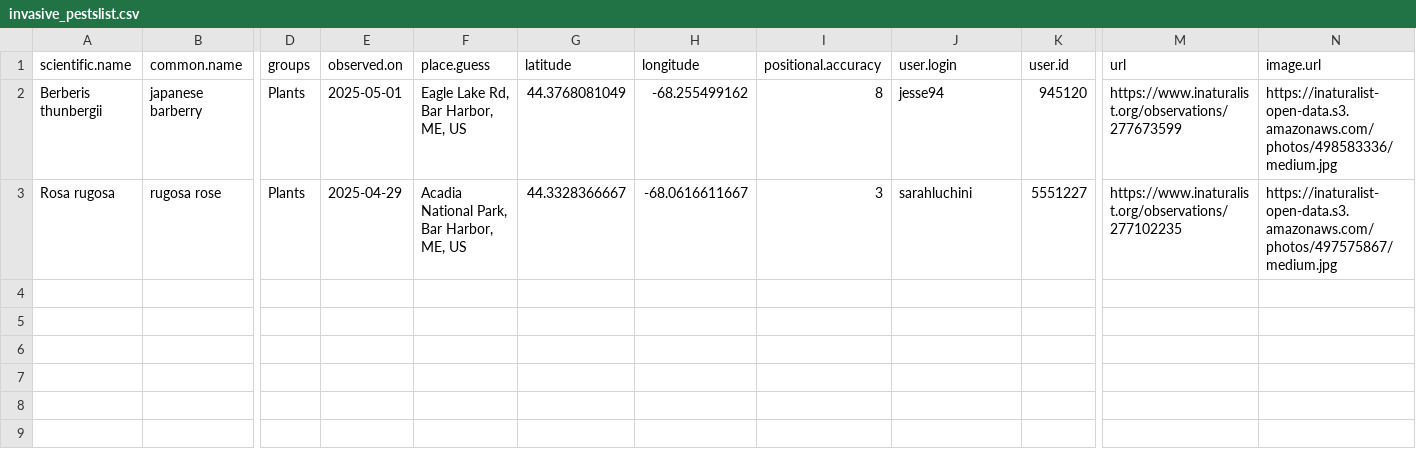
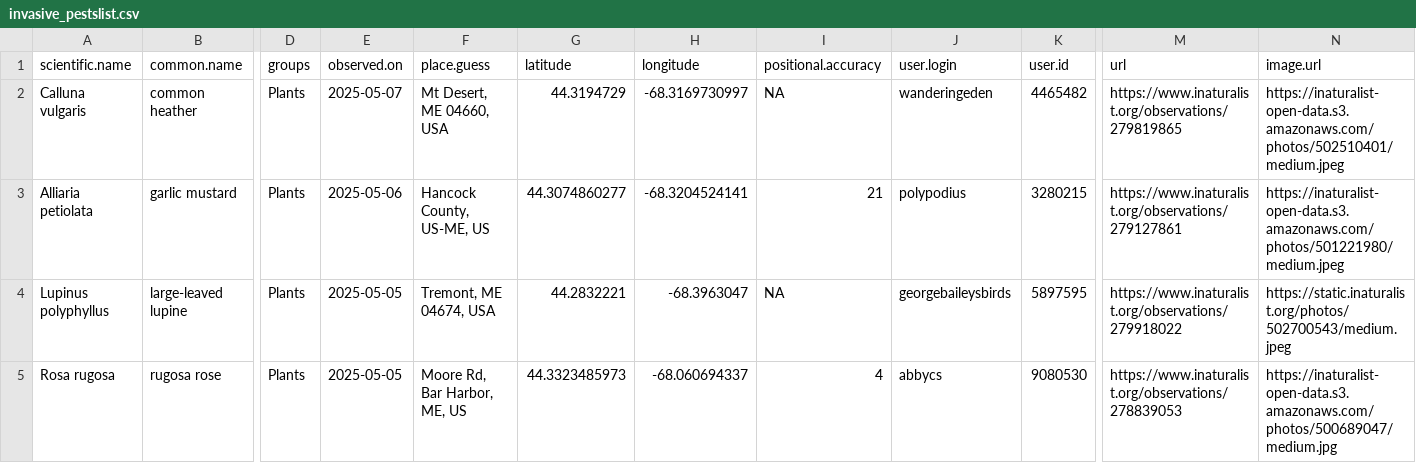
Before and after one commit to Kylelima21/ANP_managers_report, a CSV file: email_alerts/outputs/invasive_pestslist.csv, drawn as a sheet; only a part is shown, gaps mark what is left out; removed rows and columns are numbered as before the commit, all else as after; rows hold the shown columns only; the diff names each change by its address in the sheet, - before the commit and + after, or states it on an @@ line.

```diff
--- a/email_alerts/outputs/invasive_pestslist.csv
+++ b/email_alerts/outputs/invasive_pestslist.csv
-row 2: Berberis thunbergii | japanese barberry | Plants | 2025-05-01 | Eagle Lake Rd, Bar Harbor, ME, US | 44.3768081049 | -68.255499162 | 8 | jesse94 | 945120 | https://www.inaturalist.org/observations/277673599 | https://inaturalist-open-data.s3.amazonaws.com/photos/498583336/medium.jpg
+row 2: Calluna vulgaris | common heather | Plants | 2025-05-07 | Mt Desert, ME 04660, USA | 44.3194729 | -68.3169730997 | NA | wanderingeden | 4465482 | https://www.inaturalist.org/observations/279819865 | https://inaturalist-open-data.s3.amazonaws.com/photos/502510401/medium.jpeg
+row 3: Alliaria petiolata | garlic mustard | Plants | 2025-05-06 | Hancock County, US-ME, US | 44.3074860277 | -68.3204524141 | 21 | polypodius | 3280215 | https://www.inaturalist.org/observations/279127861 | https://inaturalist-open-data.s3.amazonaws.com/photos/501221980/medium.jpeg
+row 4: Lupinus polyphyllus | large-leaved lupine | Plants | 2025-05-05 | Tremont, ME 04674, USA | 44.2832221 | -68.3963047 | NA | georgebaileysbirds | 5897595 | https://www.inaturalist.org/observations/279918022 | https://static.inaturalist.org/photos/502700543/medium.jpeg
-E5 (observed.on): 2025-04-29
+E5 (observed.on): 2025-05-05
-F5 (place.guess): Acadia National Park, Bar Harbor, ME, US
+F5 (place.guess): Moore Rd, Bar Harbor, ME, US
-G5 (latitude): 44.3328366667
+G5 (latitude): 44.3323485973
-H5 (longitude): -68.0616611667
+H5 (longitude): -68.060694337
-I5 (positional.accuracy): 3
+I5 (positional.accuracy): 4
-J5 (user.login): sarahluchini
+J5 (user.login): abbycs
-K5 (user.id): 5551227
+K5 (user.id): 9080530
-M5 (url): https://www.inaturalist.org/observations/277102235
+M5 (url): https://www.inaturalist.org/observations/278839053
-N5 (image.url): https://inaturalist-open-data.s3.amazonaws.com/photos/497575867/medium.jpg
+N5 (image.url): https://inaturalist-open-data.s3.amazonaws.com/photos/500689047/medium.jpg
```
Also changed, not shown: email_alerts/outputs/rare_specieslist.csv, email_alerts/outputs/te_specieslist.csv, 3 other files.
